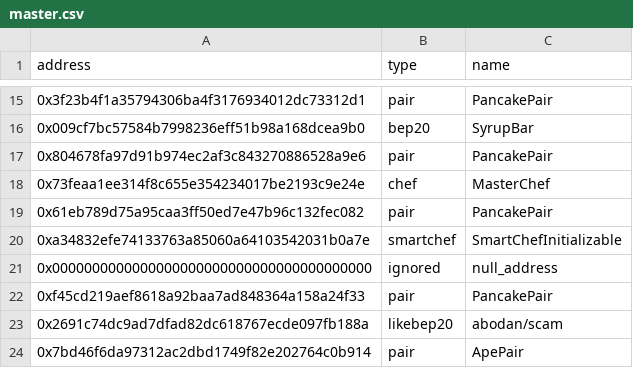
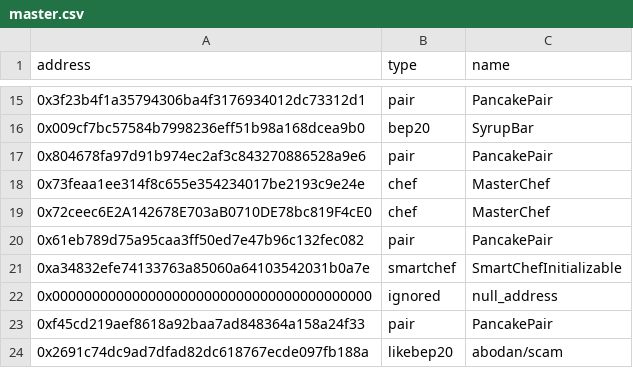
Before and after one commit to killstealking/contract-master, a CSV file: contract_master/bsc/master.csv, drawn as a sheet; only a part is shown, gaps mark what is left out; the shorter side is filled out with more unchanged rows; the diff names each change by its address in the sheet, - before the commit and + after, or states it on an @@ line.

Commit message:
feat: add a row to master.csv

```diff
--- a/contract_master/bsc/master.csv
+++ b/contract_master/bsc/master.csv
+row 19: 0x72ceec6E2A142678E703aB0710DE78bc819F4cE0 | chef | MasterChef
```
